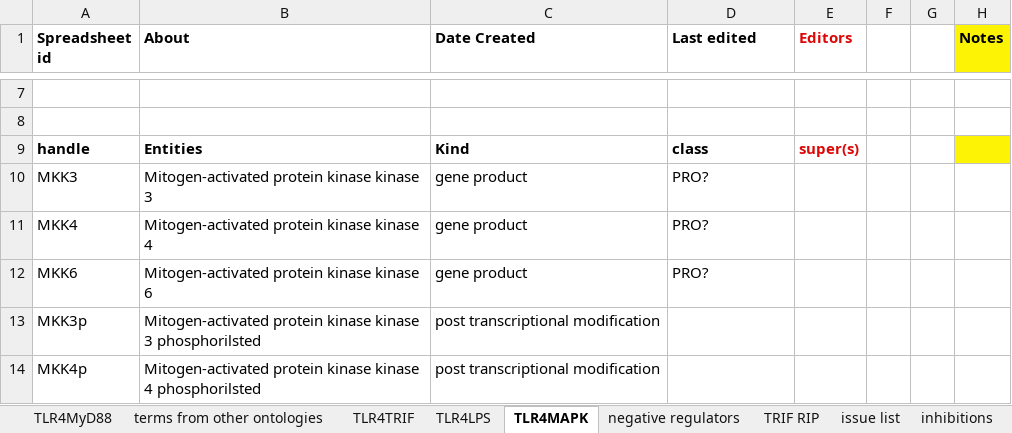
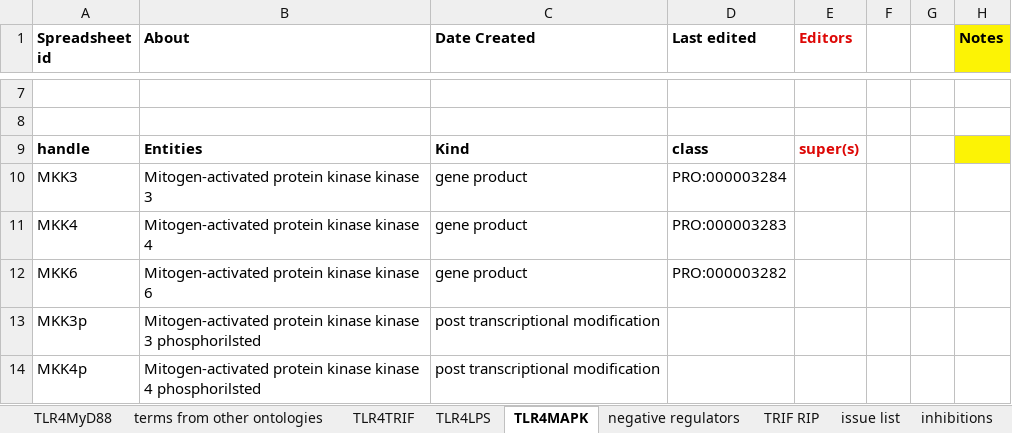
Before and after one commit to GreatStuff660/infectious-disease-ontology, an Excel workbook: src/ontology/immunology/ido-s4lps-tlr4.xlsx, sheet TLR4MAPK, drawn as a sheet; only a part is shown, gaps mark what is left out; values as stored, in another font and other column widths than the file's, no borders; the diff names each change by its address in the sheet, - before the commit and + after, or states it on an @@ line.

```diff
--- a/src/ontology/immunology/ido-s4lps-tlr4.xlsx (sheet TLR4MAPK)
+++ b/src/ontology/immunology/ido-s4lps-tlr4.xlsx (sheet TLR4MAPK)
-D10 (Last edited): PRO?
+D10 (Last edited): PRO:000003284
-D11 (Last edited): PRO?
+D11 (Last edited): PRO:000003283
-D12 (Last edited): PRO?
+D12 (Last edited): PRO:000003282
```
Also changed, not shown: sheet inhibitions, sheet TLR4MyD88, sheet TLR4LPS.
